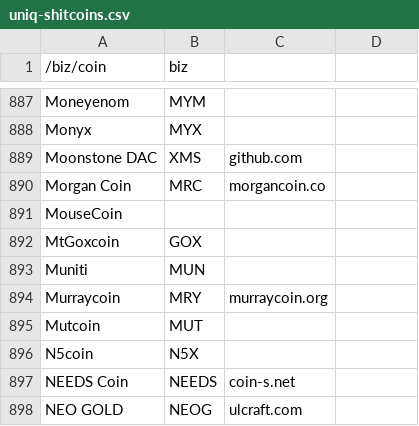
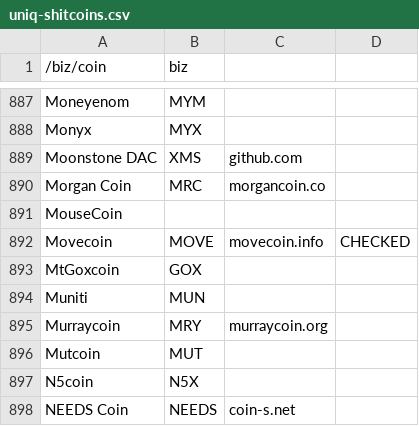
Before and after one commit to blackout314/list-of-shitcoins, a CSV file: uniq-shitcoins.csv, drawn as a sheet; only a part is shown, gaps mark what is left out; the shorter side is filled out with more unchanged rows.

Commit message:
Update uniq-shitcoins.csv

```diff
--- a/uniq-shitcoins.csv
+++ b/uniq-shitcoins.csv
@@ -891,2 +891,3 @@ Morgan Coin,MRC,morgancoin.co
 MouseCoin,,
+Movecoin,MOVE,movecoin.info,CHECKED
 MtGoxcoin,GOX,
```
